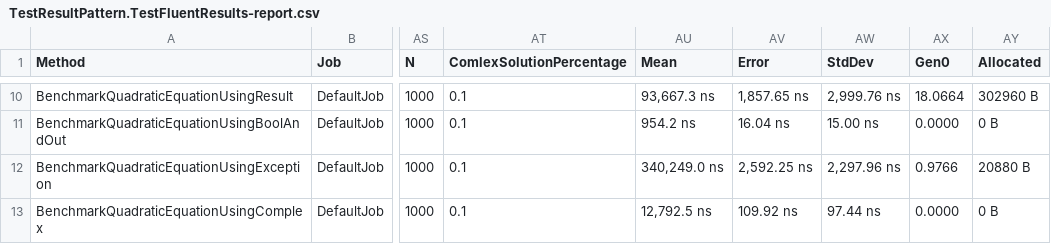
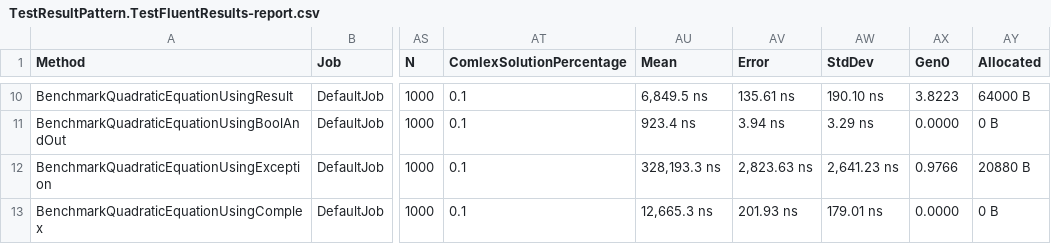
Before and after one commit to hjrb/TestResultPattern, a CSV file: TestResultPattern/BenchmarkDotNet.Artifacts/results/TestResultPattern.TestFluentResults-report.csv, drawn as a sheet; only a part is shown, gaps mark what is left out; the diff covers the shown part only; the diff names each change by its address in the sheet, - before the commit and + after, or states it on an @@ line.

```diff
--- a/TestResultPattern/BenchmarkDotNet.Artifacts/results/TestResultPattern.TestFluentResults-report.csv
+++ b/TestResultPattern/BenchmarkDotNet.Artifacts/results/TestResultPattern.TestFluentResults-report.csv
-AU10 (Mean): 93,667.3 ns
+AU10 (Mean): 6,849.5 ns
-AV10 (Error): 1,857.65 ns
+AV10 (Error): 135.61 ns
-AW10 (StdDev): 2,999.76 ns
+AW10 (StdDev): 190.10 ns
-AX10 (Gen0): 18.0664
+AX10 (Gen0): 3.8223
-AY10 (Allocated): 302960 B
+AY10 (Allocated): 64000 B
-AU11 (Mean): 954.2 ns
+AU11 (Mean): 923.4 ns
-AV11 (Error): 16.04 ns
+AV11 (Error): 3.94 ns
-AW11 (StdDev): 15.00 ns
+AW11 (StdDev): 3.29 ns
-AU12 (Mean): 340,249.0 ns
+AU12 (Mean): 328,193.3 ns
-AV12 (Error): 2,592.25 ns
+AV12 (Error): 2,823.63 ns
-AW12 (StdDev): 2,297.96 ns
+AW12 (StdDev): 2,641.23 ns
-AU13 (Mean): 12,792.5 ns
+AU13 (Mean): 12,665.3 ns
-AV13 (Error): 109.92 ns
+AV13 (Error): 201.93 ns
-AW13 (StdDev): 97.44 ns
+AW13 (StdDev): 179.01 ns
```
Also changed, not shown: 28 edited cells elsewhere in this file, TestResultPattern/BenchmarkDotNet.Artifacts/results/TestResultPattern.TestFluentResults-measurements.csv, 3 other files.
